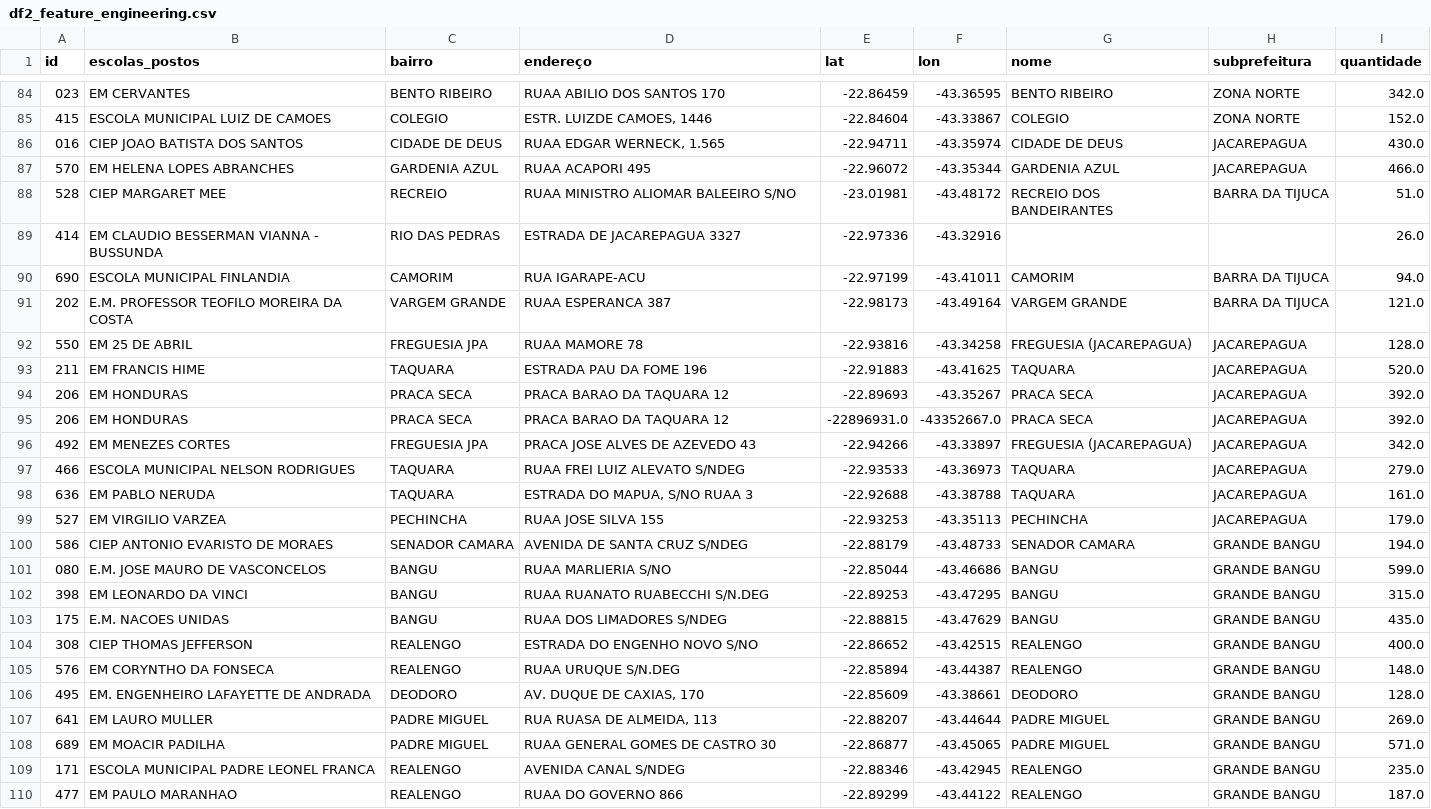
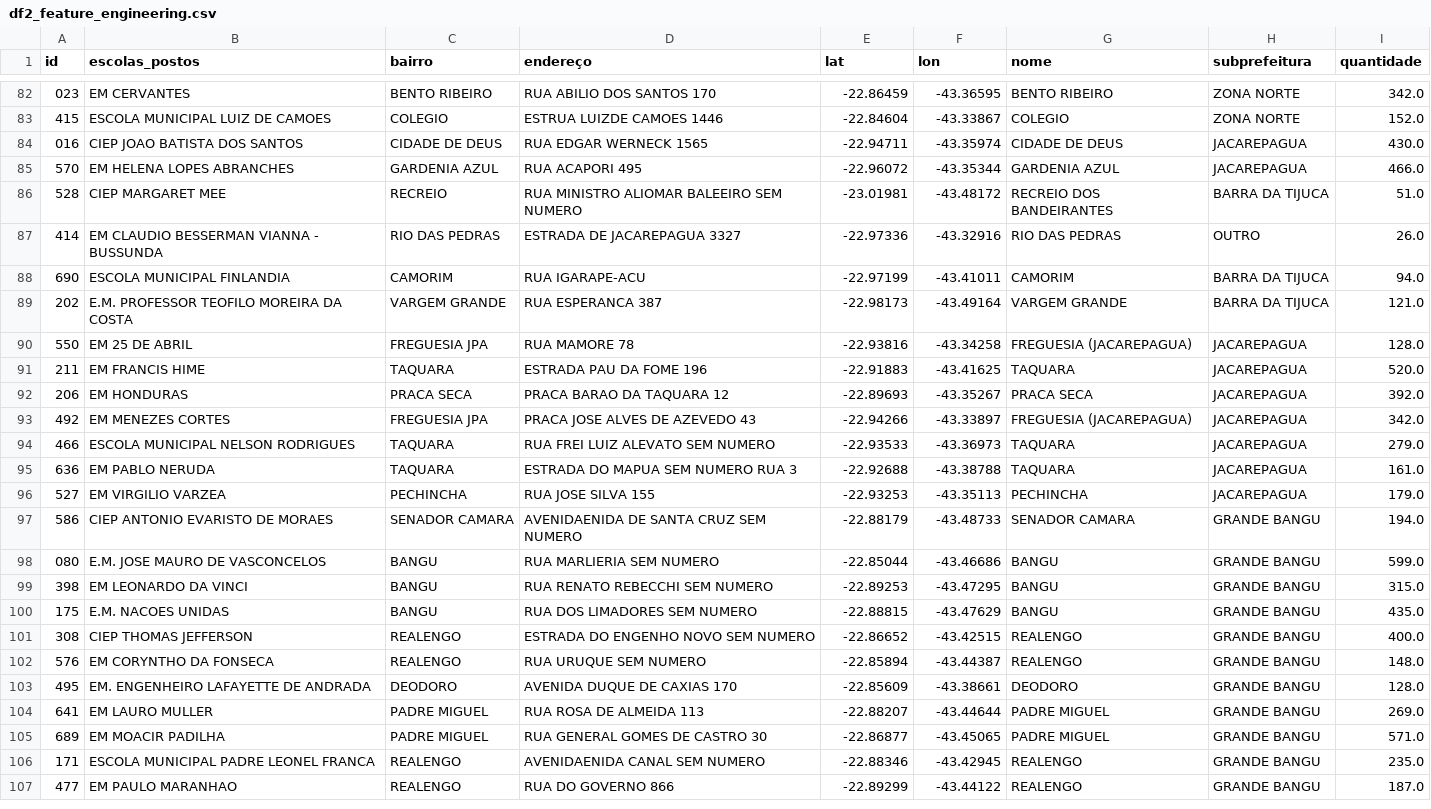
Before and after one commit to laviniacaldas/Projeto, a CSV file: data/processed/df2_feature_engineering.csv, drawn as a sheet; only a part is shown, gaps mark what is left out; the diff covers the shown part only.

```diff
--- a/data/processed/df2_feature_engineering.csv
+++ b/data/processed/df2_feature_engineering.csv
@@ -84,27 +82,26 @@ id,escolas_postos,bairro,endereço ,lat,lon,nome,subprefeitura,quantidade
-023,EM CERVANTES,BENTO RIBEIRO,RUAA ABILIO DOS SANTOS 170,-22.86459,-43.36595,BENTO RIBEIRO,ZONA NORTE,342.0
-415,ESCOLA MUNICIPAL LUIZ DE CAMOES,COLEGIO,"ESTR. LUIZDE CAMOES, 1446",-22.84604,-43.33867,COLEGIO,ZONA NORTE,152.0
-016,CIEP JOAO BATISTA DOS SANTOS,CIDADE DE DEUS,"RUAA EDGAR WERNECK, 1.565",-22.94711,-43.35974,CIDADE DE DEUS,JACAREPAGUA,430.0
-570,EM HELENA LOPES ABRANCHES,GARDENIA AZUL,RUAA ACAPORI 495,-22.96072,-43.35344,GARDENIA AZUL,JACAREPAGUA,466.0
-528,CIEP MARGARET MEE,RECREIO,RUAA MINISTRO ALIOMAR BALEEIRO S/NO,-23.01981,-43.48172,RECREIO DOS BANDEIRANTES,BARRA DA TIJUCA,51.0
-414,EM CLAUDIO BESSERMAN VIANNA - BUSSUNDA,RIO DAS PEDRAS,ESTRADA DE JACAREPAGUA 3327,-22.97336,-43.32916,,,26.0
+023,EM CERVANTES,BENTO RIBEIRO,RUA ABILIO DOS SANTOS 170,-22.86459,-43.36595,BENTO RIBEIRO,ZONA NORTE,342.0
+415,ESCOLA MUNICIPAL LUIZ DE CAMOES,COLEGIO,ESTRUA LUIZDE CAMOES 1446,-22.84604,-43.33867,COLEGIO,ZONA NORTE,152.0
+016,CIEP JOAO BATISTA DOS SANTOS,CIDADE DE DEUS,RUA EDGAR WERNECK 1565,-22.94711,-43.35974,CIDADE DE DEUS,JACAREPAGUA,430.0
+570,EM HELENA LOPES ABRANCHES,GARDENIA AZUL,RUA ACAPORI 495,-22.96072,-43.35344,GARDENIA AZUL,JACAREPAGUA,466.0
+528,CIEP MARGARET MEE,RECREIO,RUA MINISTRO ALIOMAR BALEEIRO SEM NUMERO,-23.01981,-43.48172,RECREIO DOS BANDEIRANTES,BARRA DA TIJUCA,51.0
+414,EM CLAUDIO BESSERMAN VIANNA - BUSSUNDA,RIO DAS PEDRAS,ESTRADA DE JACAREPAGUA 3327,-22.97336,-43.32916,RIO DAS PEDRAS,OUTRO,26.0
 690,ESCOLA MUNICIPAL FINLANDIA,CAMORIM,RUA IGARAPE-ACU,-22.97199,-43.41011,CAMORIM,BARRA DA TIJUCA,94.0
-202,E.M. PROFESSOR TEOFILO MOREIRA DA COSTA,VARGEM GRANDE,RUAA ESPERANCA 387,-22.98173,-43.49164,VARGEM GRANDE,BARRA DA TIJUCA,121.0
-550,EM 25 DE ABRIL,FREGUESIA JPA,RUAA MAMORE 78,-22.93816,-43.34258,FREGUESIA (JACAREPAGUA),JACAREPAGUA,128.0
+202,E.M. PROFESSOR TEOFILO MOREIRA DA COSTA,VARGEM GRANDE,RUA ESPERANCA 387,-22.98173,-43.49164,VARGEM GRANDE,BARRA DA TIJUCA,121.0
+550,EM 25 DE ABRIL,FREGUESIA JPA,RUA MAMORE 78,-22.93816,-43.34258,FREGUESIA (JACAREPAGUA),JACAREPAGUA,128.0
 211,EM FRANCIS HIME,TAQUARA,ESTRADA PAU DA FOME 196,-22.91883,-43.41625,TAQUARA,JACAREPAGUA,520.0
 206,EM HONDURAS,PRACA SECA,PRACA BARAO DA TAQUARA 12,-22.89693,-43.35267,PRACA SECA,JACAREPAGUA,392.0
-206,EM HONDURAS,PRACA SECA,PRACA BARAO DA TAQUARA 12,-22896931.0,-43352667.0,PRACA SECA,JACAREPAGUA,392.0
 492,EM MENEZES CORTES,FREGUESIA JPA,PRACA JOSE ALVES DE AZEVEDO 43,-22.94266,-43.33897,FREGUESIA (JACAREPAGUA),JACAREPAGUA,342.0
-466,ESCOLA MUNICIPAL NELSON RODRIGUES,TAQUARA,RUAA FREI LUIZ ALEVATO S/NDEG,-22.93533,-43.36973,TAQUARA,JACAREPAGUA,279.0
-636,EM PABLO NERUDA,TAQUARA,"ESTRADA DO MAPUA, S/NO RUAA 3",-22.92688,-43.38788,TAQUARA,JACAREPAGUA,161.0
-527,EM VIRGILIO VARZEA,PECHINCHA,RUAA JOSE SILVA 155,-22.93253,-43.35113,PECHINCHA,JACAREPAGUA,179.0
-586,CIEP ANTONIO EVARISTO DE MORAES,SENADOR CAMARA,AVENIDA DE SANTA CRUZ S/NDEG,-22.88179,-43.48733,SENADOR CAMARA,GRANDE BANGU,194.0
-080,E.M. JOSE MAURO DE VASCONCELOS,BANGU,RUAA MARLIERIA S/NO,-22.85044,-43.46686,BANGU,GRANDE BANGU,599.0
-398,EM LEONARDO DA VINCI,BANGU,RUAA RUANATO RUABECCHI S/N.DEG,-22.89253,-43.47295,BANGU,GRANDE BANGU,315.0
-175,E.M. NACOES UNIDAS,BANGU,RUAA DOS LIMADORES S/NDEG,-22.88815,-43.47629,BANGU,GRANDE BANGU,435.0
-308,CIEP THOMAS JEFFERSON,REALENGO,ESTRADA DO ENGENHO NOVO S/NO,-22.86652,-43.42515,REALENGO,GRANDE BANGU,400.0
-576,EM CORYNTHO DA FONSECA,REALENGO,RUAA URUQUE S/N.DEG,-22.85894,-43.44387,REALENGO,GRANDE BANGU,148.0
-495,EM. ENGENHEIRO LAFAYETTE DE ANDRADA,DEODORO,"AV. DUQUE DE CAXIAS, 170",-22.85609,-43.38661,DEODORO,GRANDE BANGU,128.0
-641,EM LAURO MULLER,PADRE MIGUEL,"RUA RUASA DE ALMEIDA, 113",-22.88207,-43.44644,PADRE MIGUEL,GRANDE BANGU,269.0
-689,EM MOACIR PADILHA,PADRE MIGUEL,RUAA GENERAL GOMES DE CASTRO 30,-22.86877,-43.45065,PADRE MIGUEL,GRANDE BANGU,571.0
-171,ESCOLA MUNICIPAL PADRE LEONEL FRANCA,REALENGO,AVENIDA CANAL S/NDEG,-22.88346,-43.42945,REALENGO,GRANDE BANGU,235.0
-477,EM PAULO MARANHAO,REALENGO,RUAA DO GOVERNO 866,-22.89299,-43.44122,REALENGO,GRANDE BANGU,187.0
+466,ESCOLA MUNICIPAL NELSON RODRIGUES,TAQUARA,RUA FREI LUIZ ALEVATO SEM NUMERO,-22.93533,-43.36973,TAQUARA,JACAREPAGUA,279.0
+636,EM PABLO NERUDA,TAQUARA,ESTRADA DO MAPUA SEM NUMERO RUA 3,-22.92688,-43.38788,TAQUARA,JACAREPAGUA,161.0
+527,EM VIRGILIO VARZEA,PECHINCHA,RUA JOSE SILVA 155,-22.93253,-43.35113,PECHINCHA,JACAREPAGUA,179.0
+586,CIEP ANTONIO EVARISTO DE MORAES,SENADOR CAMARA,AVENIDAENIDA DE SANTA CRUZ SEM NUMERO,-22.88179,-43.48733,SENADOR CAMARA,GRANDE BANGU,194.0
+080,E.M. JOSE MAURO DE VASCONCELOS,BANGU,RUA MARLIERIA SEM NUMERO,-22.85044,-43.46686,BANGU,GRANDE BANGU,599.0
+398,EM LEONARDO DA VINCI,BANGU,RUA RENATO REBECCHI SEM NUMERO,-22.89253,-43.47295,BANGU,GRANDE BANGU,315.0
+175,E.M. NACOES UNIDAS,BANGU,RUA DOS LIMADORES SEM NUMERO,-22.88815,-43.47629,BANGU,GRANDE BANGU,435.0
+308,CIEP THOMAS JEFFERSON,REALENGO,ESTRADA DO ENGENHO NOVO SEM NUMERO,-22.86652,-43.42515,REALENGO,GRANDE BANGU,400.0
+576,EM CORYNTHO DA FONSECA,REALENGO,RUA URUQUE SEM NUMERO,-22.85894,-43.44387,REALENGO,GRANDE BANGU,148.0
+495,EM. ENGENHEIRO LAFAYETTE DE ANDRADA,DEODORO,AVENIDA DUQUE DE CAXIAS 170,-22.85609,-43.38661,DEODORO,GRANDE BANGU,128.0
+641,EM LAURO MULLER,PADRE MIGUEL,RUA ROSA DE ALMEIDA 113,-22.88207,-43.44644,PADRE MIGUEL,GRANDE BANGU,269.0
+689,EM MOACIR PADILHA,PADRE MIGUEL,RUA GENERAL GOMES DE CASTRO 30,-22.86877,-43.45065,PADRE MIGUEL,GRANDE BANGU,571.0
+171,ESCOLA MUNICIPAL PADRE LEONEL FRANCA,REALENGO,AVENIDAENIDA CANAL SEM NUMERO,-22.88346,-43.42945,REALENGO,GRANDE BANGU,235.0
+477,EM PAULO MARANHAO,REALENGO,RUA DO GOVERNO 866,-22.89299,-43.44122,REALENGO,GRANDE BANGU,187.0
```
Also changed, not shown: 2 removed rows and 106 edited cells elsewhere in this file, data/processed/df1_escolas_descricao_dados.csv, data/processed/df_ordenado.csv, 3 other files.
